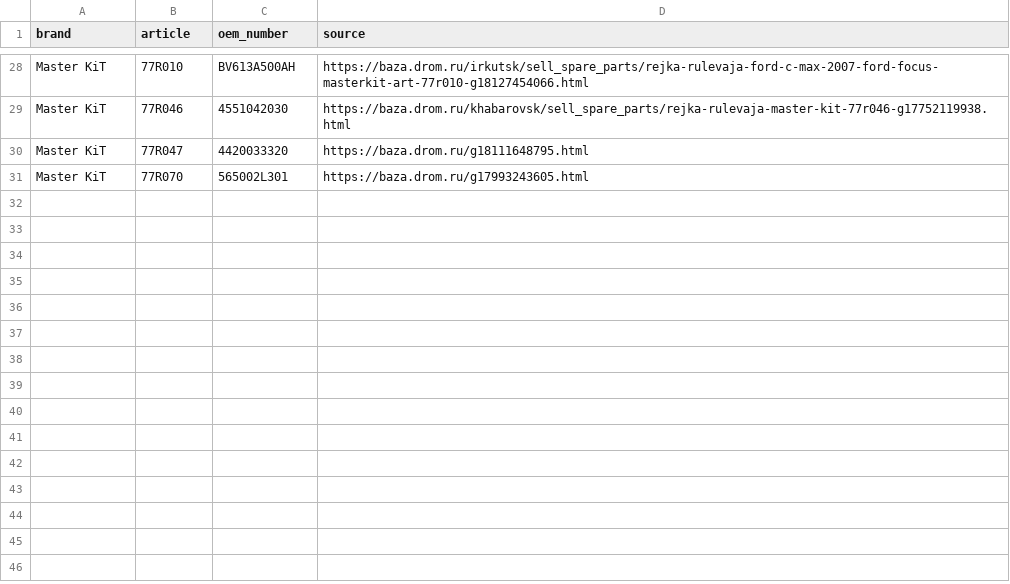
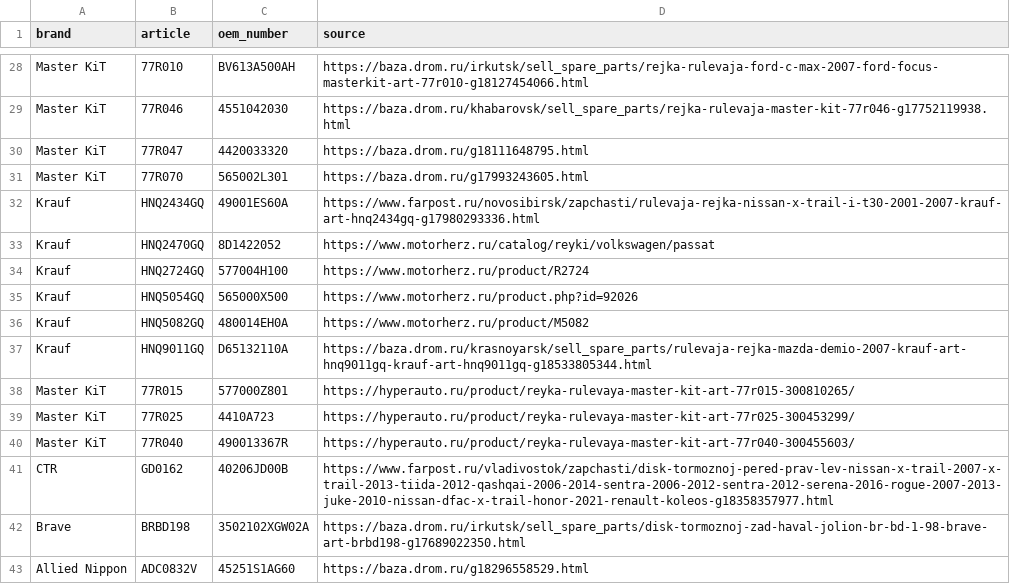
Before and after one commit to ROJANGG/rossko-drom-lensk, a CSV file: input/avito_oem_verified.csv, drawn as a sheet; only a part is shown, gaps mark what is left out; the diff names each change by its address in the sheet, - before the commit and + after, or states it on an @@ line.

Commit message:
Avito: source-check 12 further genuine OEM cross references, 42 total eligible candidates

```diff
--- a/input/avito_oem_verified.csv
+++ b/input/avito_oem_verified.csv
+row 32: Krauf | HNQ2434GQ | 49001ES60A | https://www.farpost.ru/novosibirsk/zapchasti/rulevaja-rejka-nissan-x-trail-i-t30-2001-2007-krauf-art-hnq2434gq-g17980293336.html
+row 33: Krauf | HNQ2470GQ | 8D1422052 | https://www.motorherz.ru/catalog/reyki/volkswagen/passat
+row 34: Krauf | HNQ2724GQ | 577004H100 | https://www.motorherz.ru/product/R2724
+row 35: Krauf | HNQ5054GQ | 565000X500 | https://www.motorherz.ru/product.php?id=92026
+row 36: Krauf | HNQ5082GQ | 480014EH0A | https://www.motorherz.ru/product/M5082
+row 37: Krauf | HNQ9011GQ | D65132110A | https://baza.drom.ru/krasnoyarsk/sell_spare_parts/rulevaja-rejka-mazda-demio-2007-krauf-art-hnq9011gq-krauf-art-hnq9011gq-g18533805344.html
+row 38: Master KiT | 77R015 | 577000Z801 | https://hyperauto.ru/product/reyka-rulevaya-master-kit-art-77r015-300810265/
+row 39: Master KiT | 77R025 | 4410A723 | https://hyperauto.ru/product/reyka-rulevaya-master-kit-art-77r025-300453299/
+row 40: Master KiT | 77R040 | 490013367R | https://hyperauto.ru/product/reyka-rulevaya-master-kit-art-77r040-300455603/
+row 41: CTR | GD0162 | 40206JD00B | https://www.farpost.ru/vladivostok/zapchasti/disk-tormoznoj-pered-prav-lev-nissan-x-trail-2007-x-trail-2013-tiida-2012-qashqai-2006-2014-sentra-2006-2012-sentra-2012-serena-2016-rogue-2007-2013-juke-2010-nissan-dfac-x-trail-honor-2021-renault-koleos-g18358357977.html
+row 42: Brave | BRBD198 | 3502102XGW02A | https://baza.drom.ru/irkutsk/sell_spare_parts/disk-tormoznoj-zad-haval-jolion-br-bd-1-98-brave-art-brbd198-g17689022350.html
+row 43: Allied Nippon | ADC0832V | 45251S1AG60 | https://baza.drom.ru/g18296558529.html
```
